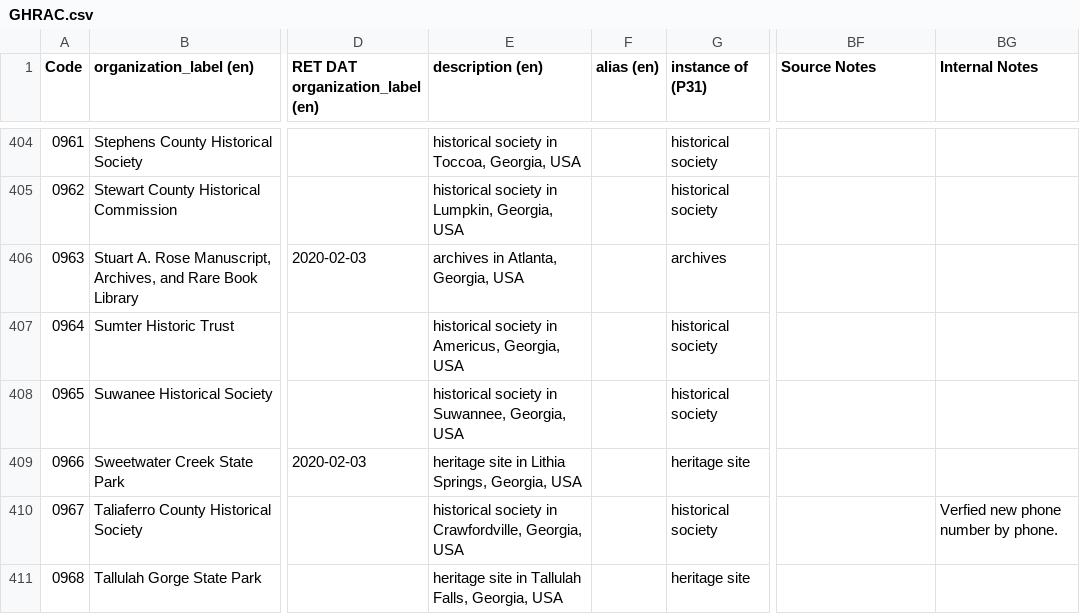
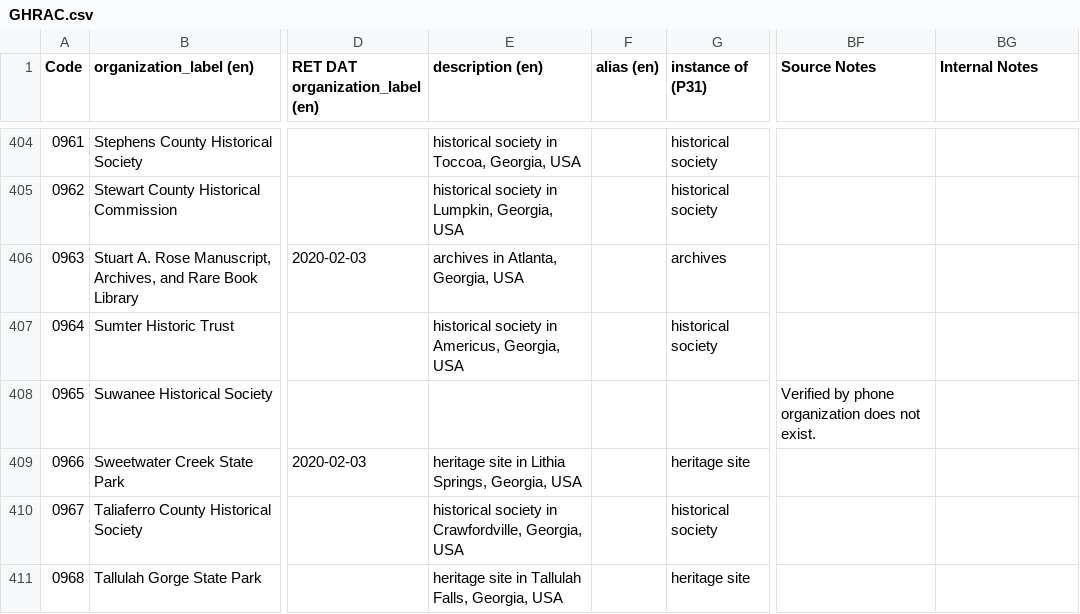
Before and after one commit to AUC-Woodruff-Library/GaNCH-data, a CSV file: data/GHRAC.csv, drawn as a sheet; only a part is shown, gaps mark what is left out; the diff covers the shown part only; the diff names each change by its address in the sheet, - before the commit and + after, or states it on an @@ line.

Commit message:
2020-02-19 batch1

```diff
--- a/data/GHRAC.csv
+++ b/data/GHRAC.csv
-E408 (description (en)): historical society in Suwannee, Georgia, USA
+E408 (description (en)): (empty)
-G408 (instance of (P31)): historical society
+G408 (instance of (P31)): (empty)
-BF408 (Source Notes): (empty)
+BF408 (Source Notes): Verified by phone organization does not exist.
-BG410 (Internal Notes): Verfied new phone number by phone.
+BG410 (Internal Notes): (empty)
```
Also changed, not shown: 21 edited cells elsewhere in this file.
